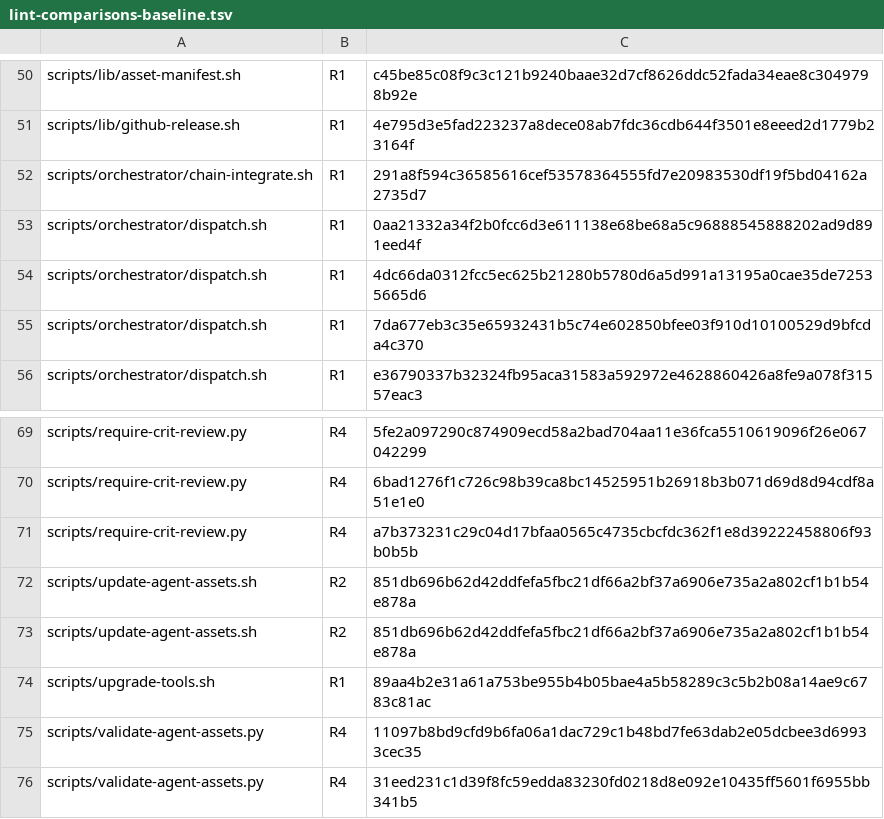
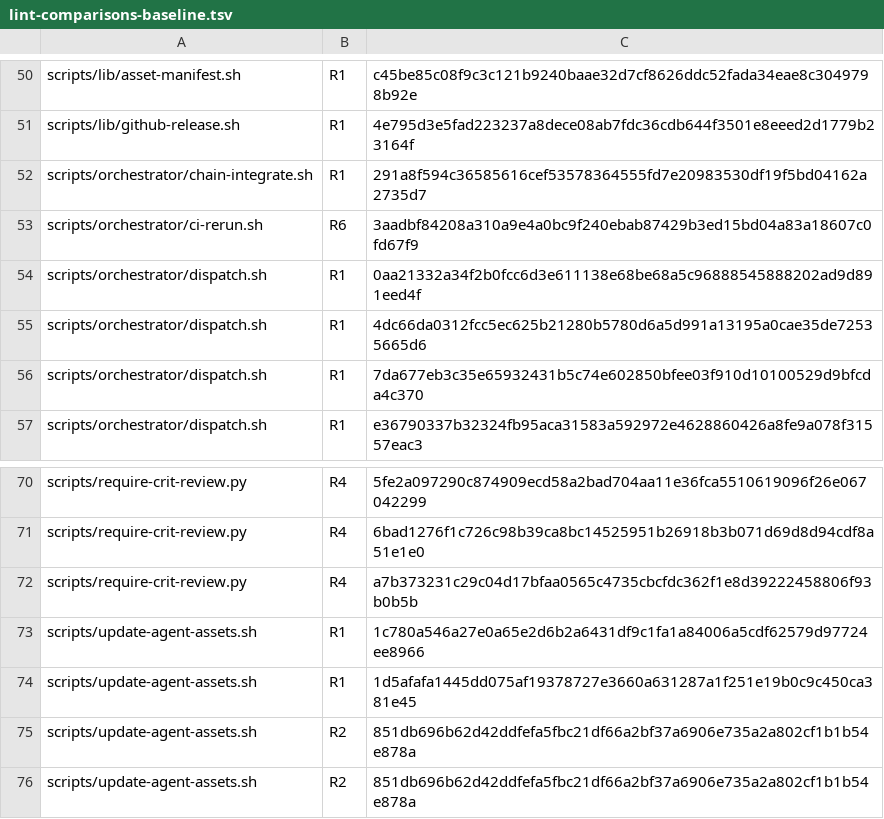
Before and after one commit to mryfmo/dotfiles, a TSV file: scripts/lint-comparisons-baseline.tsv, drawn as a sheet; only a part is shown, gaps mark what is left out; the shorter side is filled out with more unchanged rows.

```diff
--- a/scripts/lint-comparisons-baseline.tsv
+++ b/scripts/lint-comparisons-baseline.tsv
@@ -52,2 +52,3 @@ scripts/lib/github-release.sh	R1	4e795d3e5fad223237a8dece08ab7fdc36cdb644f3501e8
 scripts/orchestrator/chain-integrate.sh	R1	291a8f594c36585616cef53578364555fd7e20983530df19f5bd04162a2735d7
+scripts/orchestrator/ci-rerun.sh	R6	3aadbf84208a310a9e4a0bc9f240ebab87429b3ed15bd04a83a18607c0fd67f9
 scripts/orchestrator/dispatch.sh	R1	0aa21332a34f2b0fcc6d3e611138e68be68a5c96888545888202ad9d891eed4f
@@ -71,2 +72,4 @@ scripts/require-crit-review.py	R4	6bad1276f1c726c98b39ca8bc14525951b26918b3b071d
 scripts/require-crit-review.py	R4	a7b373231c29c04d17bfaa0565c4735cbcfdc362f1e8d39222458806f93b0b5b
+scripts/update-agent-assets.sh	R1	1c780a546a27e0a65e2d6b2a6431df9c1fa1a84006a5cdf62579d97724ee8966
+scripts/update-agent-assets.sh	R1	1d5afafa1445dd075af19378727e3660a631287a1f251e19b0c9c450ca381e45
 scripts/update-agent-assets.sh	R2	851db696b62d42ddfefa5fbc21df66a2bf37a6906e735a2a802cf1b1b54e878a
```
